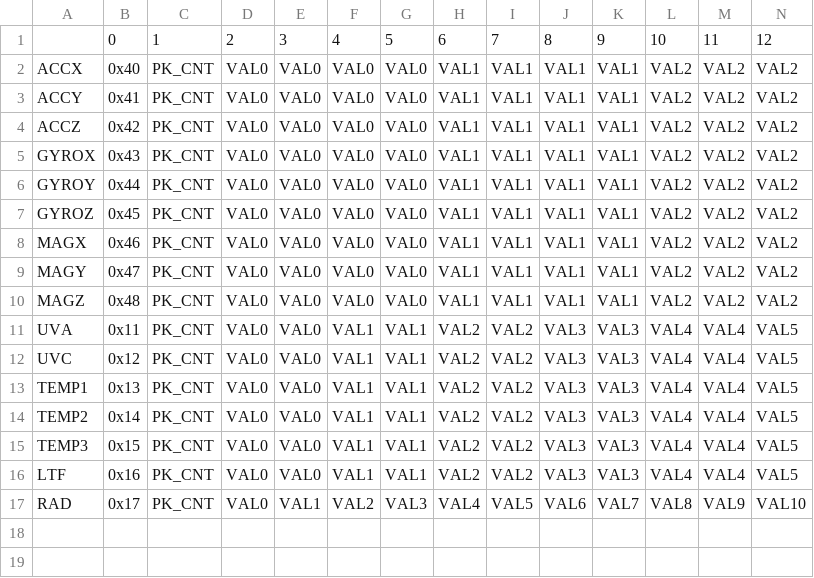
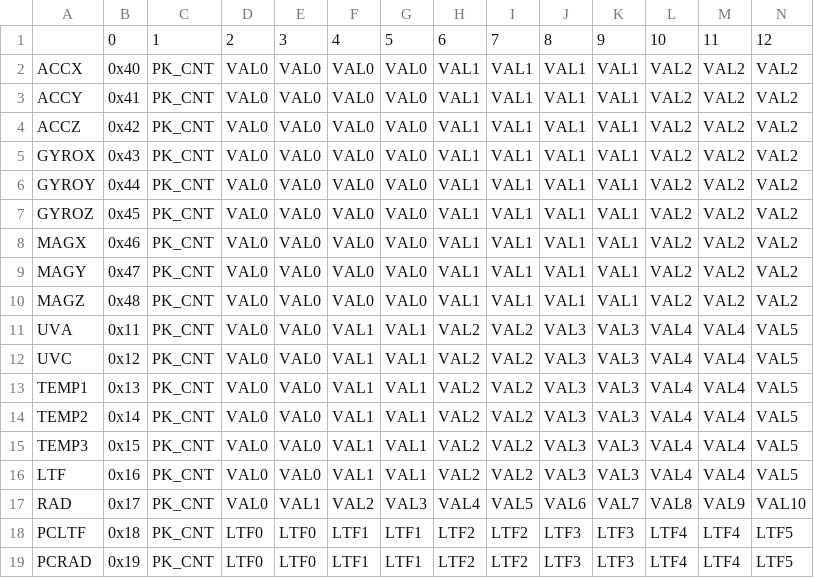
Before and after one commit to Jeffjewett27/TUTagSat2021, a CSV file: PacketFormat.csv, drawn as a sheet; only a part is shown; rows hold the shown columns only; the diff names each change by its address in the sheet, - before the commit and + after, or states it on an @@ line.

Commit message:
Changed ltf/rad packet

```diff
--- a/PacketFormat.csv
+++ b/PacketFormat.csv
+row 18: PCLTF | 0x18 | PK_CNT | LTF0 | LTF0 | LTF1 | LTF1 | LTF2 | LTF2 | LTF3 | LTF3 | LTF4 | LTF4 | LTF5
+row 19: PCRAD | 0x19 | PK_CNT | LTF0 | LTF0 | LTF1 | LTF1 | LTF2 | LTF2 | LTF3 | LTF3 | LTF4 | LTF4 | LTF5
```
Also changed, not shown: 6 other files.
